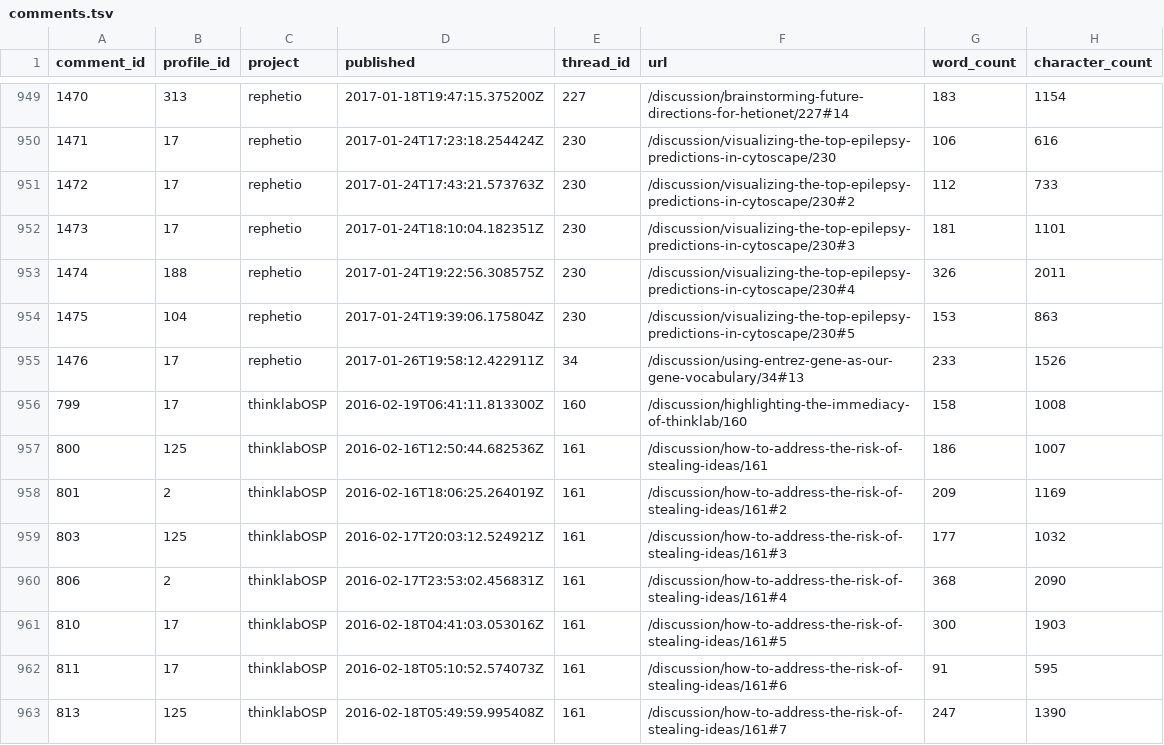
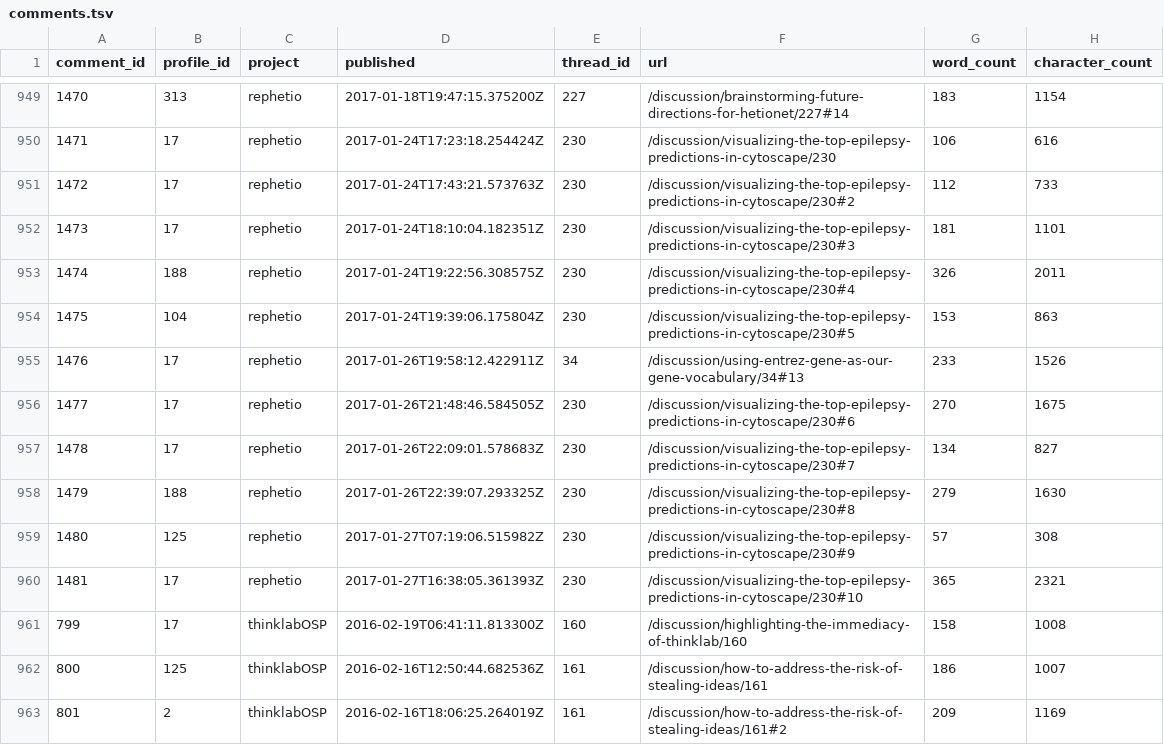
Before and after one commit to dhimmel/thinklytics, a TSV file: process/table/comments.tsv, drawn as a sheet; only a part is shown, gaps mark what is left out; the shorter side is filled out with more unchanged rows.

Commit message:
Auto-export all projects on 2017-01-27
Created by Travis CI build number 202 and job number 202.1.
https://travis-ci.org/dhimmel/thinklytics/builds/196012586
https://travis-ci.org/dhimmel/thinklytics/jobs/196012587

Committed on 2017-01-27T21:42:52+0000.

```diff
--- a/process/table/comments.tsv
+++ b/process/table/comments.tsv
@@ -955,2 +955,7 @@ comment_id	profile_id	project	published	thread_id	url	word_count	character_count
 1476	17	rephetio	2017-01-26T19:58:12.422911Z	34	/discussion/using-entrez-gene-as-our-gene-vocabulary/34#13	233	1526
+1477	17	rephetio	2017-01-26T21:48:46.584505Z	230	/discussion/visualizing-the-top-epilepsy-predictions-in-cytoscape/230#6	270	1675
+1478	17	rephetio	2017-01-26T22:09:01.578683Z	230	/discussion/visualizing-the-top-epilepsy-predictions-in-cytoscape/230#7	134	827
+1479	188	rephetio	2017-01-26T22:39:07.293325Z	230	/discussion/visualizing-the-top-epilepsy-predictions-in-cytoscape/230#8	279	1630
+1480	125	rephetio	2017-01-27T07:19:06.515982Z	230	/discussion/visualizing-the-top-epilepsy-predictions-in-cytoscape/230#9	57	308
+1481	17	rephetio	2017-01-27T16:38:05.361393Z	230	/discussion/visualizing-the-top-epilepsy-predictions-in-cytoscape/230#10	365	2321
 799	17	thinklabOSP	2016-02-19T06:41:11.813300Z	160	/discussion/highlighting-the-immediacy-of-thinklab/160	158	1008
```
Also changed, not shown: process/table/citations.tsv, process/table/documents.tsv, 13 other files.
